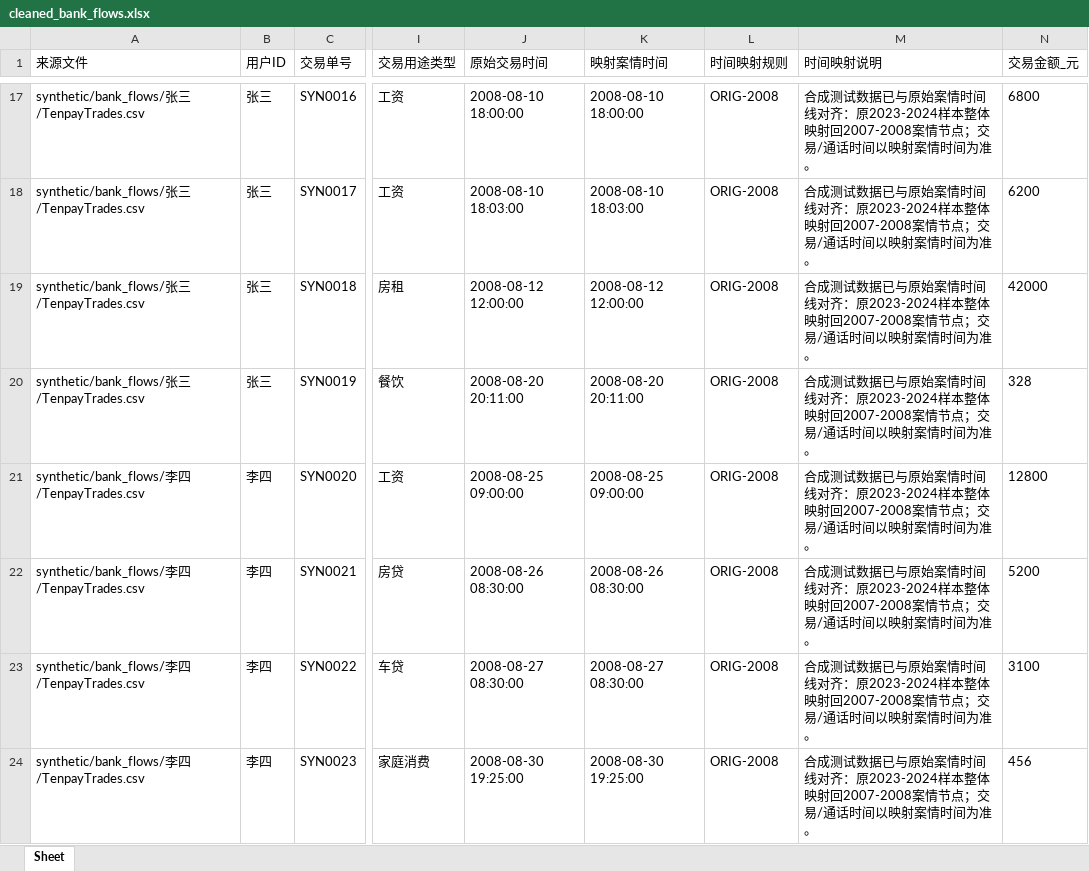
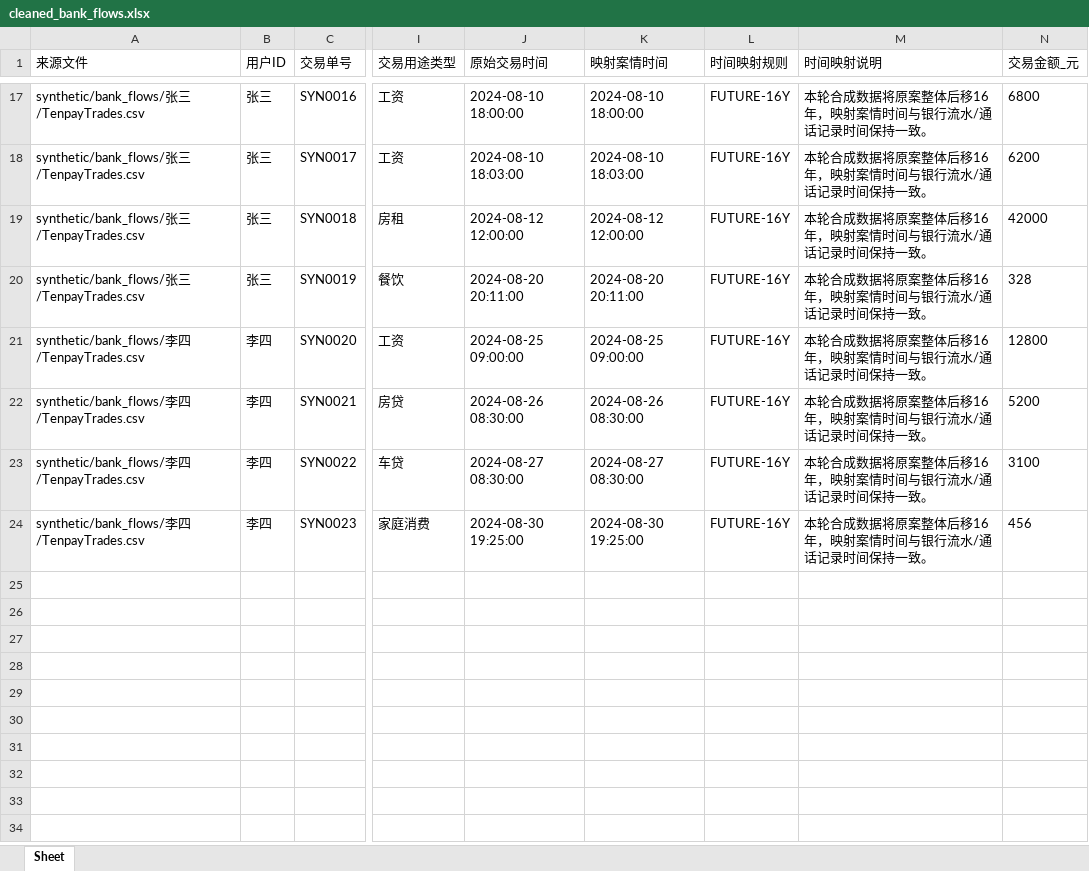
Before and after one commit to admmmmm/law_project, an Excel workbook: data/processed/cleaned_bank_flows.xlsx, sheet Sheet, drawn as a sheet; only a part is shown, gaps mark what is left out; values as stored, in another font and other column widths than the file's, no borders; the diff covers the shown part only; the diff names each change by its address in the sheet, - before the commit and + after, or states it on an @@ line.

```diff
--- a/data/processed/cleaned_bank_flows.xlsx (sheet Sheet)
+++ b/data/processed/cleaned_bank_flows.xlsx (sheet Sheet)
-J17 (原始交易时间): 2008-08-10 18:00:00
+J17 (原始交易时间): 2024-08-10 18:00:00
-K17 (映射案情时间): 2008-08-10 18:00:00
+K17 (映射案情时间): 2024-08-10 18:00:00
-L17:L24 (时间映射规则): ORIG-2008
+L17:L24 (时间映射规则): FUTURE-16Y
-M17:M24 (时间映射说明): 合成测试数据已与原始案情时间线对齐：原2023-2024样本整体映射回2007-2008案情节点；交易/通话时间以映射案情时间为准。
+M17:M24 (时间映射说明): 本轮合成数据将原案整体后移16年，映射案情时间与银行流水/通话记录时间保持一致。
-J18 (原始交易时间): 2008-08-10 18:03:00
+J18 (原始交易时间): 2024-08-10 18:03:00
-K18 (映射案情时间): 2008-08-10 18:03:00
+K18 (映射案情时间): 2024-08-10 18:03:00
-J19 (原始交易时间): 2008-08-12 12:00:00
+J19 (原始交易时间): 2024-08-12 12:00:00
-K19 (映射案情时间): 2008-08-12 12:00:00
+K19 (映射案情时间): 2024-08-12 12:00:00
-J20 (原始交易时间): 2008-08-20 20:11:00
+J20 (原始交易时间): 2024-08-20 20:11:00
-K20 (映射案情时间): 2008-08-20 20:11:00
+K20 (映射案情时间): 2024-08-20 20:11:00
-J21 (原始交易时间): 2008-08-25 09:00:00
+J21 (原始交易时间): 2024-08-25 09:00:00
-K21 (映射案情时间): 2008-08-25 09:00:00
+K21 (映射案情时间): 2024-08-25 09:00:00
-J22 (原始交易时间): 2008-08-26 08:30:00
+J22 (原始交易时间): 2024-08-26 08:30:00
-K22 (映射案情时间): 2008-08-26 08:30:00
+K22 (映射案情时间): 2024-08-26 08:30:00
-J23 (原始交易时间): 2008-08-27 08:30:00
+J23 (原始交易时间): 2024-08-27 08:30:00
-K23 (映射案情时间): 2008-08-27 08:30:00
+K23 (映射案情时间): 2024-08-27 08:30:00
-J24 (原始交易时间): 2008-08-30 19:25:00
+J24 (原始交易时间): 2024-08-30 19:25:00
-K24 (映射案情时间): 2008-08-30 19:25:00
+K24 (映射案情时间): 2024-08-30 19:25:00
```
Also changed, not shown: 60 edited cells elsewhere in this sheet, data/processed/case_relevant_bank_flows.xlsx, data/processed/case_timeline.xlsx, 37 other files.
